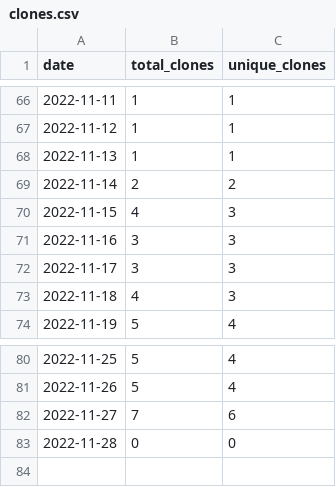
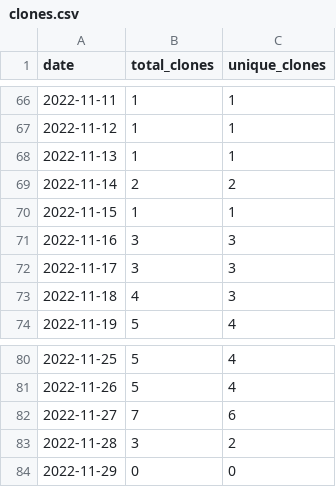
Before and after one commit to MatthewBentz/Comp2710, a CSV file: .traffic/clones.csv, drawn as a sheet; only a part is shown, gaps mark what is left out.

Commit message:
Updating repository traffic graph

```diff
--- a/.traffic/clones.csv
+++ b/.traffic/clones.csv
@@ -69,3 +69,3 @@ date,total_clones,unique_clones
 2022-11-14,2,2
-2022-11-15,4,3
+2022-11-15,1,1
 2022-11-16,3,3
@@ -82,2 +82,3 @@ date,total_clones,unique_clones
 2022-11-27,7,6
-2022-11-28,0,0
+2022-11-28,3,2
+2022-11-29,0,0
```
Also changed, not shown: .traffic/views.csv, 3 other files.
